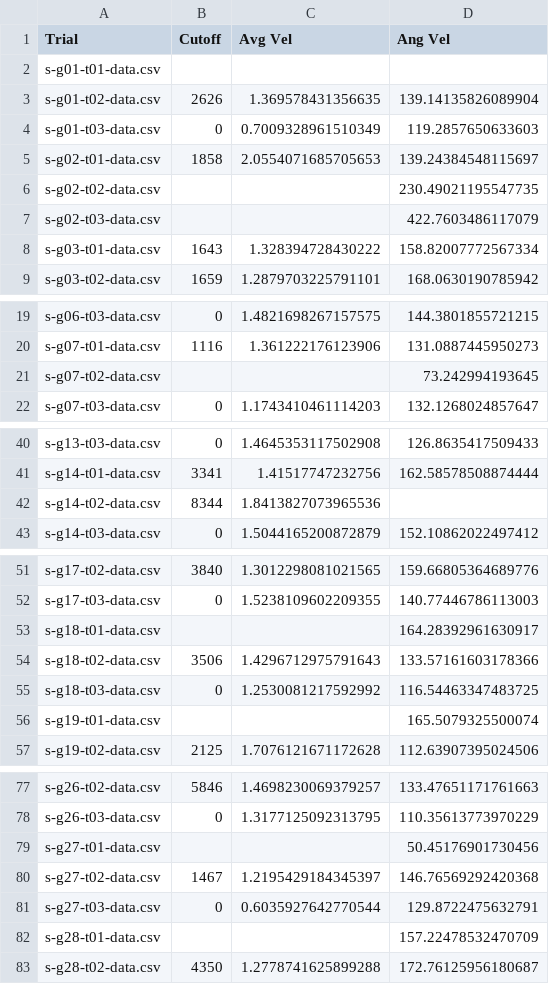
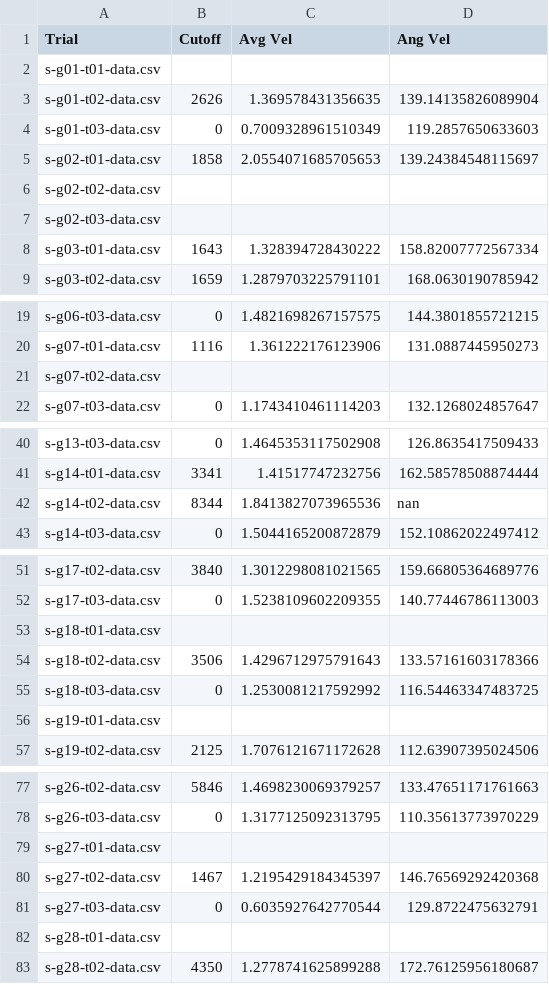
Before and after one commit to RossDynamics/team-samara, a CSV file: DropStudy/VideoScripts/SilverMapleData.csv, drawn as a sheet; only a part is shown, gaps mark what is left out; the diff covers the shown part only.

```diff
--- a/DropStudy/VideoScripts/SilverMapleData.csv
+++ b/DropStudy/VideoScripts/SilverMapleData.csv
@@ -5,4 +5,4 @@ s-g01-t03-data.csv,0,0.7009328961510349,119.2857650633603
 s-g02-t01-data.csv,1858,2.0554071685705653,139.24384548115697
-s-g02-t02-data.csv, , ,230.49021195547735
-s-g02-t03-data.csv, , ,422.7603486117079
+s-g02-t02-data.csv, , ,
+s-g02-t03-data.csv, , ,
 s-g03-t01-data.csv,1643,1.328394728430222,158.82007772567334
@@ -20,3 +20,3 @@ s-g06-t03-data.csv,0,1.4821698267157575,144.3801855721215
 s-g07-t01-data.csv,1116,1.361222176123906,131.0887445950273
-s-g07-t02-data.csv, , ,73.242994193645
+s-g07-t02-data.csv, , ,
 s-g07-t03-data.csv,0,1.1743410461114203,132.1268024857647
@@ -41,3 +41,3 @@ s-g13-t03-data.csv,0,1.4645353117502908,126.8635417509433
 s-g14-t01-data.csv,3341,1.41517747232756,162.58578508874444
-s-g14-t02-data.csv,8344,1.8413827073965536,
+s-g14-t02-data.csv,8344,1.8413827073965536,nan
 s-g14-t03-data.csv,0,1.5044165200872879,152.10862022497412
@@ -52,6 +52,6 @@ s-g17-t02-data.csv,3840,1.3012298081021565,159.66805364689776
 s-g17-t03-data.csv,0,1.5238109602209355,140.77446786113003
-s-g18-t01-data.csv, , ,164.28392961630917
+s-g18-t01-data.csv, , ,
 s-g18-t02-data.csv,3506,1.4296712975791643,133.57161603178366
 s-g18-t03-data.csv,0,1.2530081217592992,116.54463347483725
-s-g19-t01-data.csv, , ,165.5079325500074
+s-g19-t01-data.csv, , ,
 s-g19-t02-data.csv,2125,1.7076121671172628,112.63907395024506
@@ -78,6 +78,6 @@ s-g26-t02-data.csv,5846,1.4698230069379257,133.47651171761663
 s-g26-t03-data.csv,0,1.3177125092313795,110.35613773970229
-s-g27-t01-data.csv, , ,50.45176901730456
+s-g27-t01-data.csv, , ,
 s-g27-t02-data.csv,1467,1.2195429184345397,146.76569292420368
 s-g27-t03-data.csv,0,0.6035927642770544,129.8722475632791
-s-g28-t01-data.csv, , ,157.22478532470709
+s-g28-t01-data.csv, , ,
 s-g28-t02-data.csv,4350,1.2778741625899288,172.76125956180687
```
Also changed, not shown: 2 edited cells elsewhere in this file, DropStudy/VideoScripts/NorwayMapleData.csv, DropStudy/VideoScripts/RealMapleData.csv.
